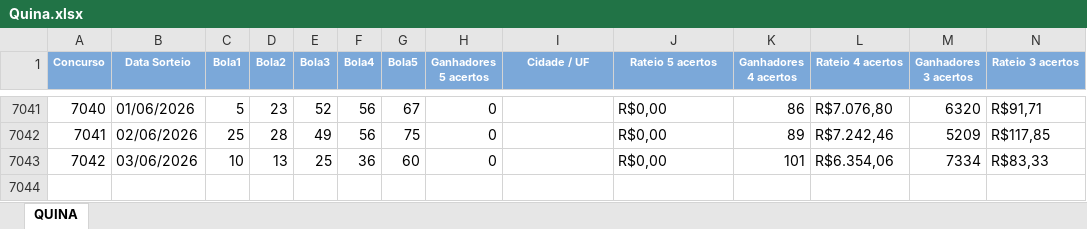
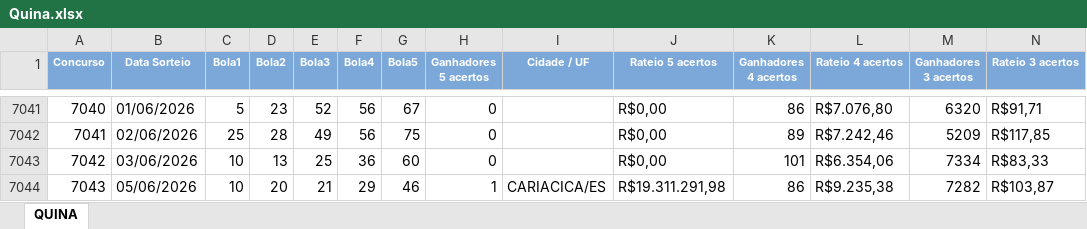
Before and after one commit to edemc2-df/loterias, an Excel workbook: loteria_app/data/Quina.xlsx, sheet QUINA, drawn as a sheet; only a part is shown, gaps mark what is left out; values as stored, in another font and other column widths than the file's, no borders; rows hold the shown columns only; the diff names each change by its address in the sheet, - before the commit and + after, or states it on an @@ line.

```diff
--- a/loteria_app/data/Quina.xlsx (sheet QUINA)
+++ b/loteria_app/data/Quina.xlsx (sheet QUINA)
+row 7044: 7043 | 05/06/2026 | 10 | 20 | 21 | 29 | 46 | 1 | CARIACICA/ES | R$19.311.291,98 | 86 | R$9.235,38 | 7282 | R$103,87
```
Also changed, not shown: loteria_app/data/Lotofacil.xlsx, loteria_app/data/Mega-Sena.xlsx.
